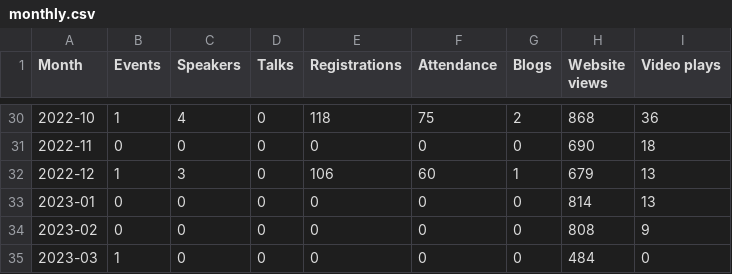
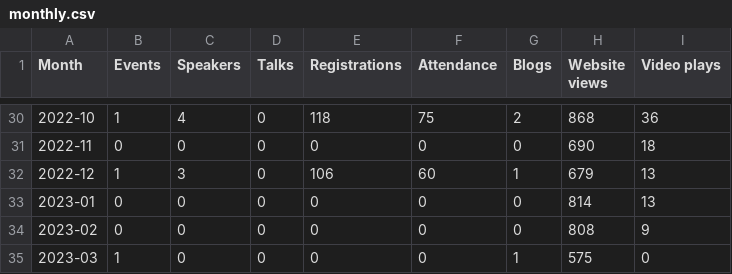
Before and after one commit to open-innovations/odsl-dashboard, a CSV file: data/monthly.csv, drawn as a sheet; only a part is shown, gaps mark what is left out.

```diff
--- a/data/monthly.csv
+++ b/data/monthly.csv
@@ -34,2 +34,2 @@ Month,Events,Speakers,Talks,Registrations,Attendance,Blogs,Website views,Video p
 2023-02,0,0,0,0,0,0,808,9
-2023-03,1,0,0,0,0,0,484,0
+2023-03,1,0,0,0,0,1,575,0
```
Also changed, not shown: data/blogs.csv.
